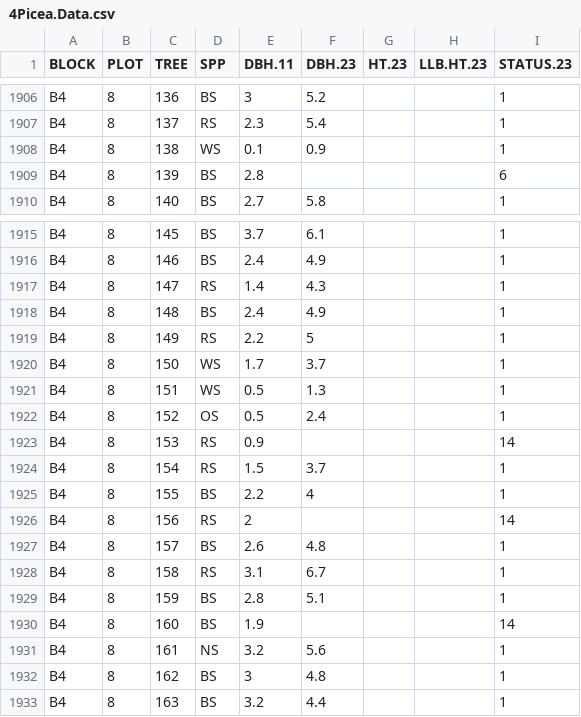
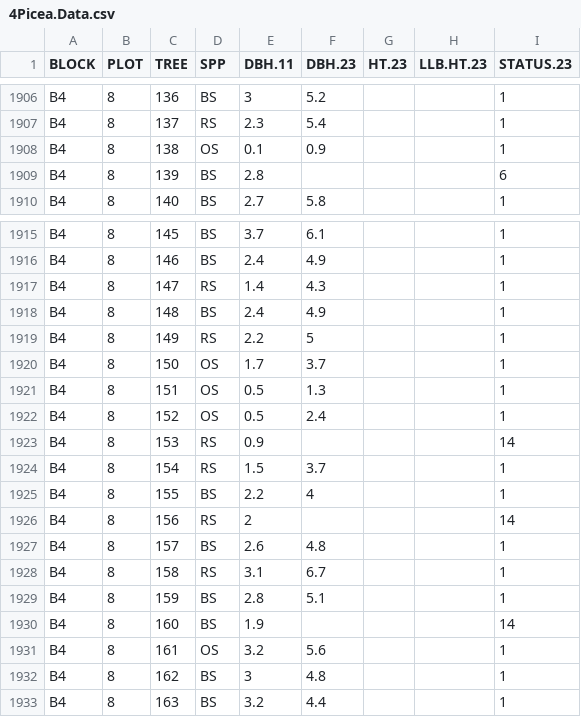
Before and after one commit to piketremor/4Picea, a CSV file: raw/4Picea.Data.csv, drawn as a sheet; only a part is shown, gaps mark what is left out.

```diff
--- a/raw/4Picea.Data.csv
+++ b/raw/4Picea.Data.csv
@@ -1907,3 +1907,3 @@ B4,8,136,BS,3,5.2,,,1
 B4,8,137,RS,2.3,5.4,,,1
-B4,8,138,WS,0.1,0.9,,,1
+B4,8,138,OS,0.1,0.9,,,1
 B4,8,139,BS,2.8,,,,6
@@ -1919,4 +1919,4 @@ B4,8,148,BS,2.4,4.9,,,1
 B4,8,149,RS,2.2,5,,,1
-B4,8,150,WS,1.7,3.7,,,1
-B4,8,151,WS,0.5,1.3,,,1
+B4,8,150,OS,1.7,3.7,,,1
+B4,8,151,OS,0.5,1.3,,,1
 B4,8,152,OS,0.5,2.4,,,1
@@ -1930,3 +1930,3 @@ B4,8,159,BS,2.8,5.1,,,1
 B4,8,160,BS,1.9,,,,14
-B4,8,161,NS,3.2,5.6,,,1
+B4,8,161,OS,3.2,5.6,,,1
 B4,8,162,BS,3,4.8,,,1
```
Also changed, not shown: 1 other file.
